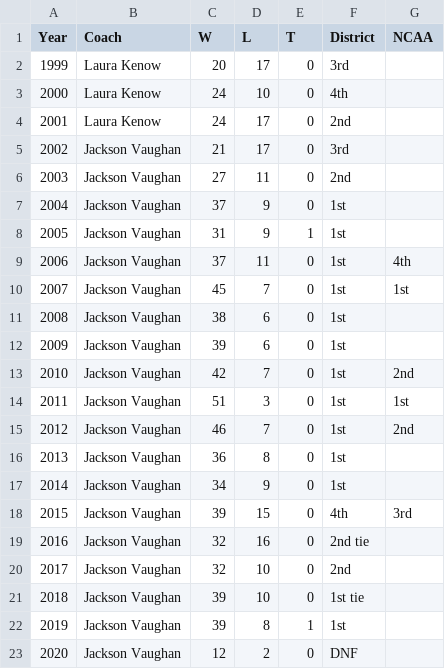
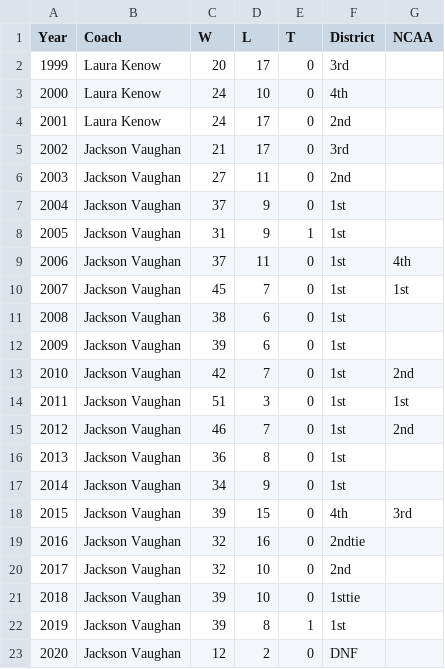
Before and after one commit to mphitchman/stats, a CSV file: data/softball.csv, drawn as a sheet.

```diff
--- a/data/softball.csv
+++ b/data/softball.csv
@@ -18,5 +18,5 @@ Year,Coach,W,L,T,District,NCAA
 2015,Jackson Vaughan,39,15,0,4th,3rd
-2016,Jackson Vaughan,32,16,0,2nd tie,
+2016,Jackson Vaughan,32,16,0,2ndtie,
 2017,Jackson Vaughan,32,10,0,2nd,
-2018,Jackson Vaughan,39,10,0,1st tie,
+2018,Jackson Vaughan,39,10,0,1sttie,
 2019,Jackson Vaughan,39,8,1,1st,
```
Also changed, not shown: 8 other files.
